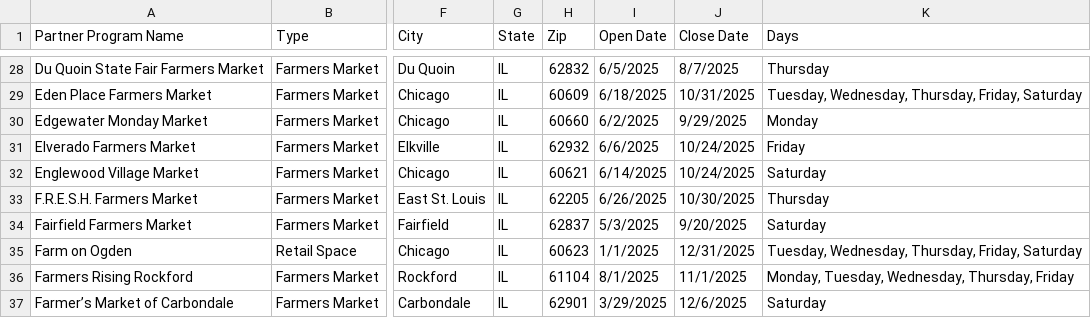
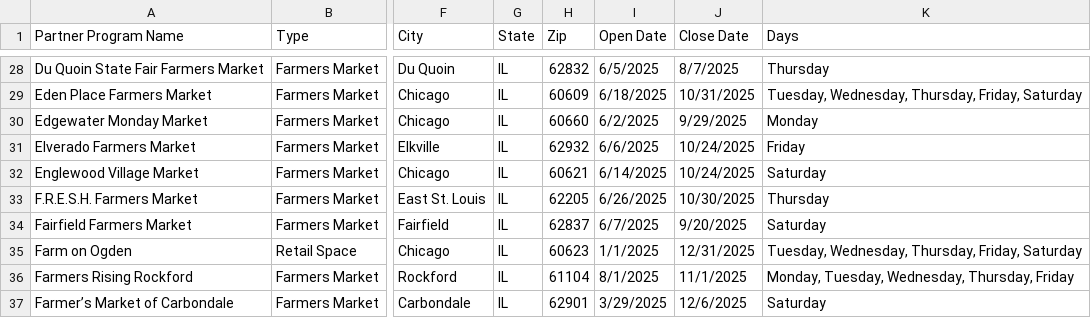
Before and after one commit to Link-Up-IL/website-map, a CSV file: Website Map csv for R - Sheet1.csv, drawn as a sheet; only a part is shown, gaps mark what is left out; the diff covers the shown part only; the diff names each change by its address in the sheet, - before the commit and + after, or states it on an @@ line.

```diff
--- a/Website Map csv for R - Sheet1.csv
+++ b/Website Map csv for R - Sheet1.csv
-I34 (Open Date): 5/3/2025
+I34 (Open Date): 6/7/2025
```
Also changed, not shown: 1 removed row and 6 edited cells elsewhere in this file, 1 other file.
